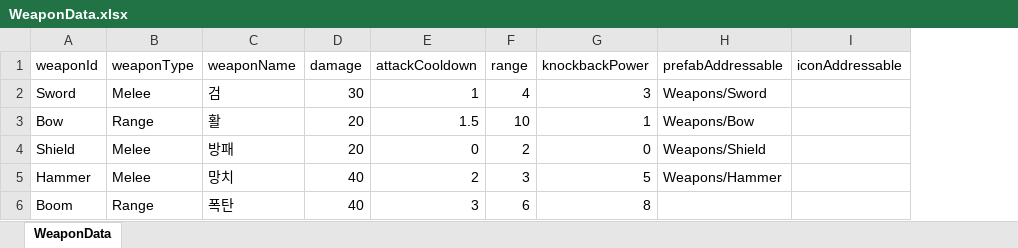
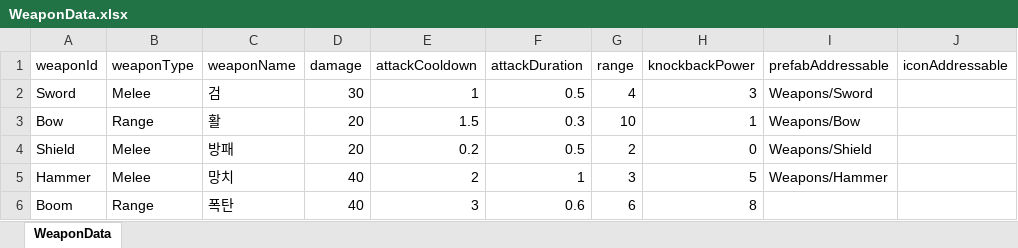
Before and after one commit to kjm0417/SHINZI_Games_InternshipTest, an Excel workbook: Assets/Editor/ExcelData/WeaponData.xlsx, sheet WeaponData, drawn as a sheet; values as stored, in another font and other column widths than the file's, no borders; the diff names each change by its address in the sheet, - before the commit and + after, or states it on an @@ line.

Commit message:
feat : ai 와 공격관련 적용 완료
문제 : CharacterDamageReceiver에 플레이어 데이터를 가지고 있어 ai가 사용못함 넉백관련을 인터페이스로 변경 예정

```diff
--- a/Assets/Editor/ExcelData/WeaponData.xlsx (sheet WeaponData)
+++ b/Assets/Editor/ExcelData/WeaponData.xlsx (sheet WeaponData)
+column F (attackDuration), rows 2-6: 0.5 | 0.3 | 0.5 | 1 | 0.6
-E4 (attackCooldown): 0
+E4 (attackCooldown): 0.2
```
Also changed, not shown: 24 other files.
